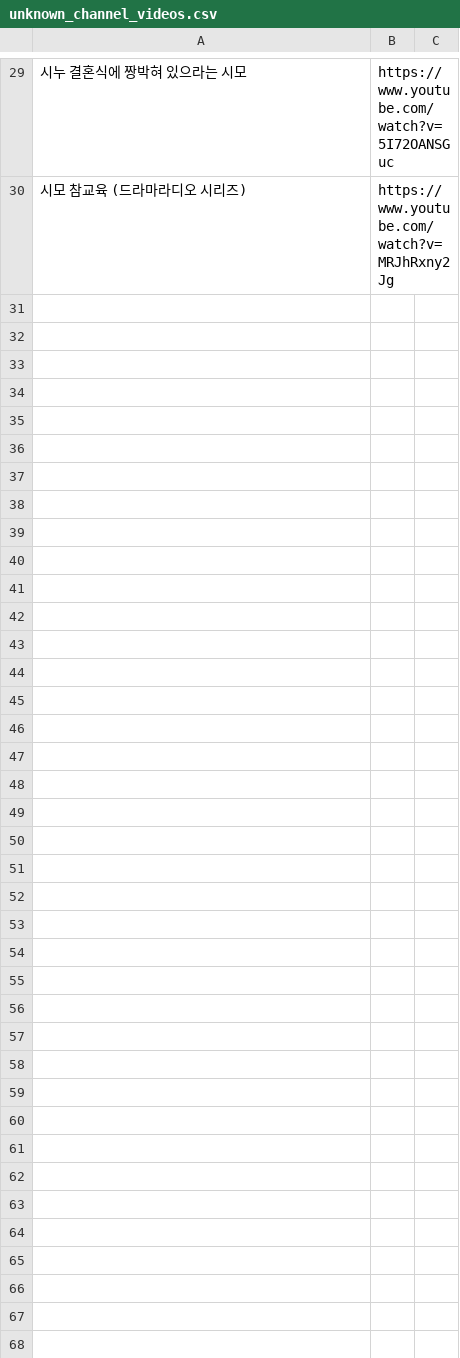
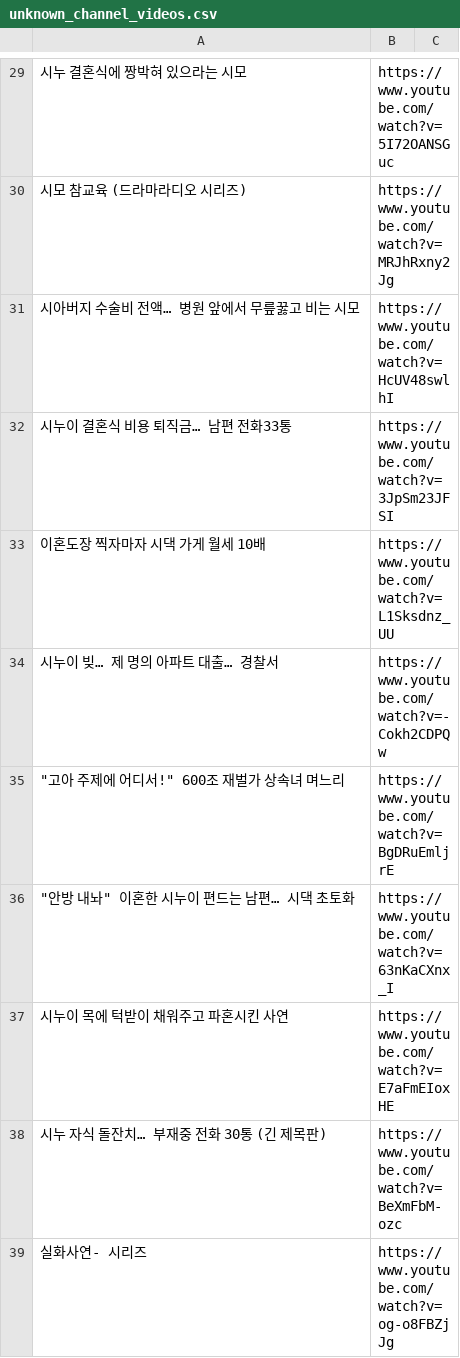
Before and after one commit to srla112/gpt-study, a CSV file: channels/unknown_channel_videos.csv, drawn as a sheet; only a part is shown, gaps mark what is left out; the diff names each change by its address in the sheet, - before the commit and + after, or states it on an @@ line.

```diff
--- a/channels/unknown_channel_videos.csv
+++ b/channels/unknown_channel_videos.csv
+row 31: 시아버지 수술비 전액… 병원 앞에서 무릎꿇고 비는 시모 | https://www.youtube.com/watch?v=HcUV48swlhI
+row 32: 시누이 결혼식 비용 퇴직금… 남편 전화33통 | https://www.youtube.com/watch?v=3JpSm23JFSI
+row 33: 이혼도장 찍자마자 시댁 가게 월세 10배 | https://www.youtube.com/watch?v=L1Sksdnz_UU
+row 34: 시누이 빚… 제 명의 아파트 대출… 경찰서 | https://www.youtube.com/watch?v=-Cokh2CDPQw
+row 35: "고아 주제에 어디서!" 600조 재벌가 상속녀 며느리 | https://www.youtube.com/watch?v=BgDRuEmljrE
+row 36: "안방 내놔" 이혼한 시누이 편드는 남편… 시댁 초토화 | https://www.youtube.com/watch?v=63nKaCXnx_I
+row 37: 시누이 목에 턱받이 채워주고 파혼시킨 사연 | https://www.youtube.com/watch?v=E7aFmEIoxHE
+row 38: 시누 자식 돌잔치… 부재중 전화 30통 (긴 제목판) | https://www.youtube.com/watch?v=BeXmFbM-ozc
+row 39: 실화사연- 시리즈 | https://www.youtube.com/watch?v=og-o8FBZjJg
```
Also changed, not shown: channels/similar_channels_notion.csv, 2 other files.
